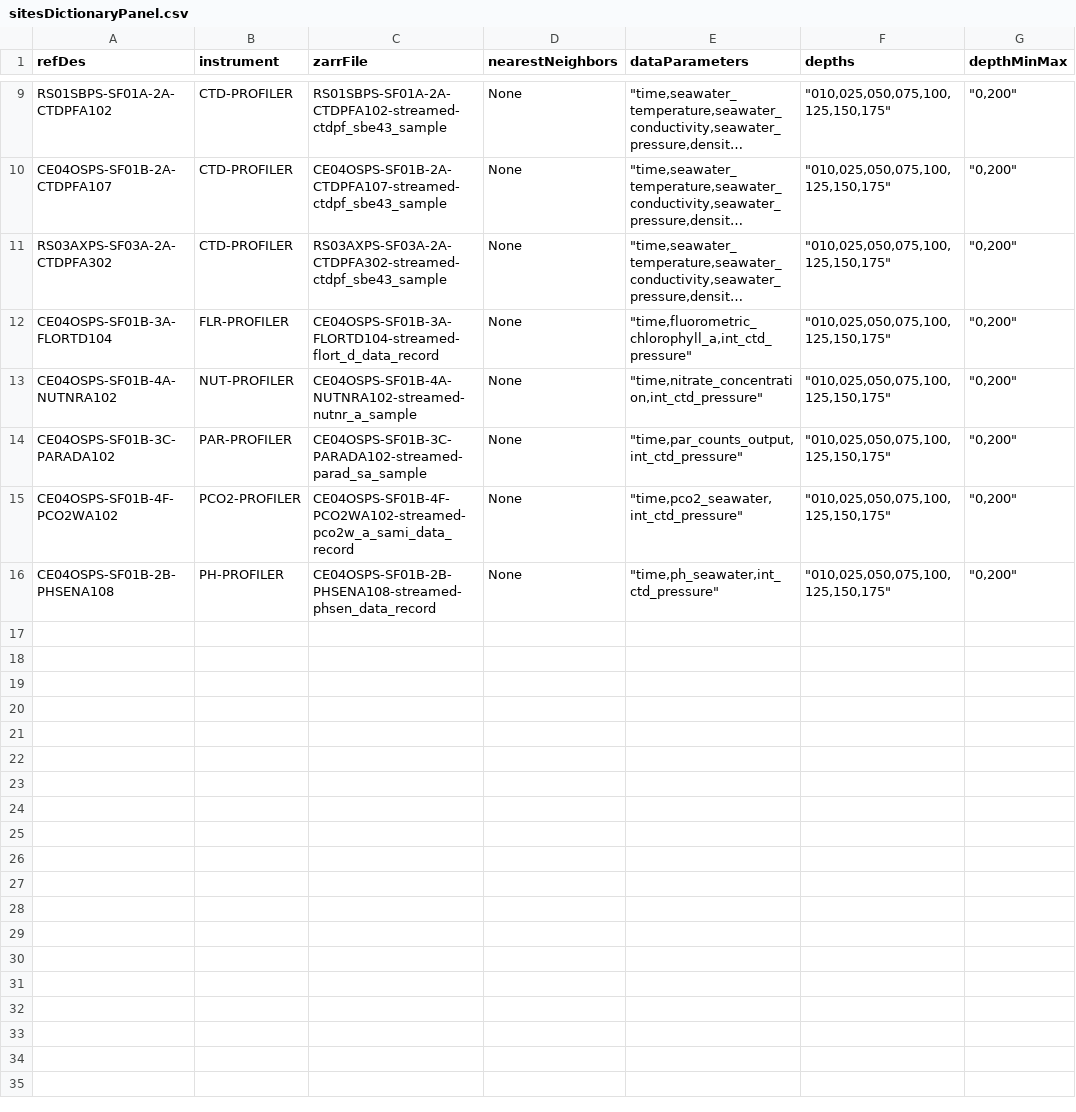
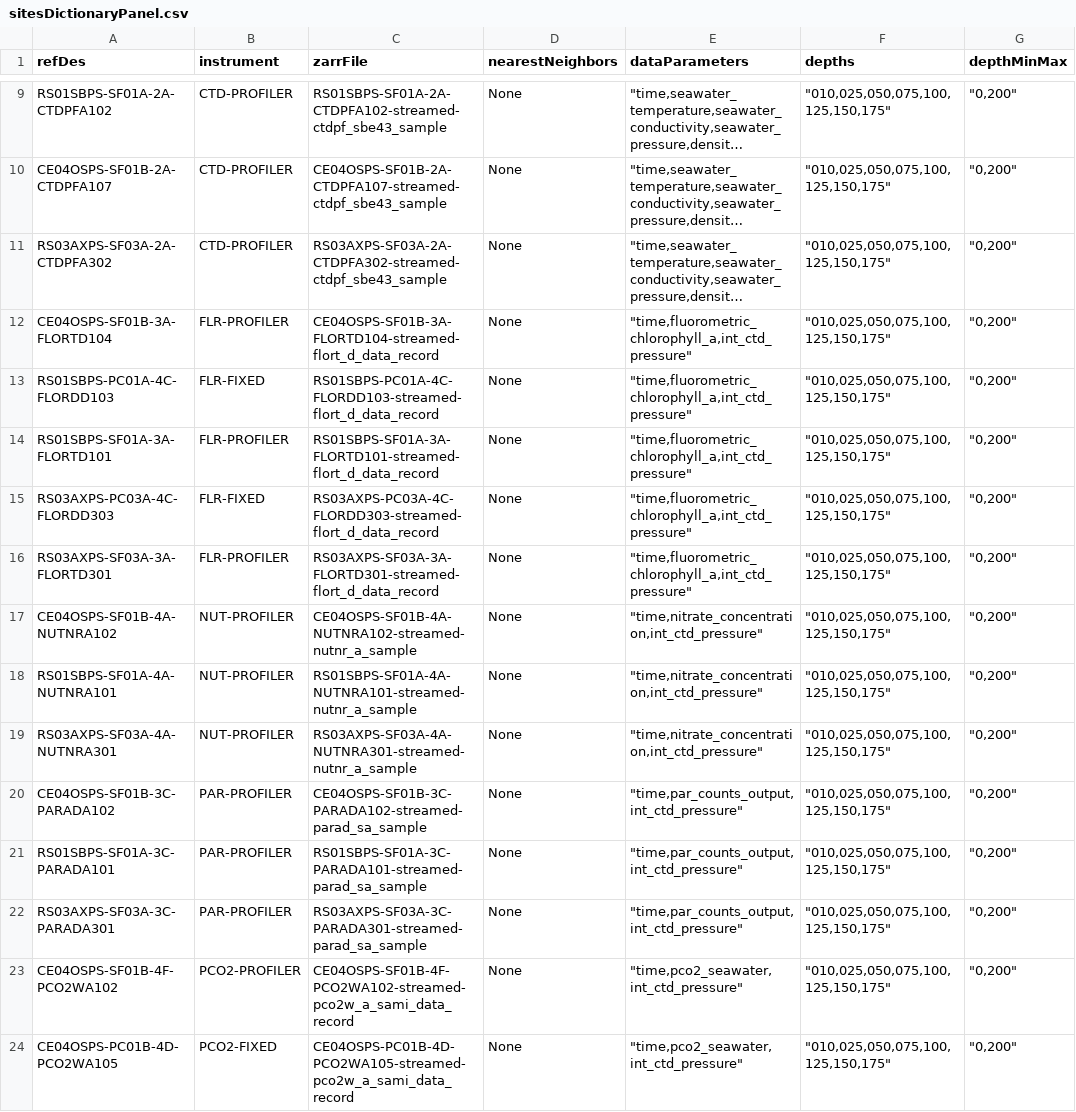
Before and after one commit to mrtwhite/rca-data-tools, a CSV file: rca_data_tools/qaqc/params/sitesDictionaryPanel.csv, drawn as a sheet; only a part is shown, gaps mark what is left out; the shorter side is filled out with more unchanged rows; long unchanged cells end in …; the diff covers the shown part only; the diff names each change by its address in the sheet, - before the commit and + after, or states it on an @@ line.

```diff
--- a/rca_data_tools/qaqc/params/sitesDictionaryPanel.csv
+++ b/rca_data_tools/qaqc/params/sitesDictionaryPanel.csv
+row 13: RS01SBPS-PC01A-4C-FLORDD103 | FLR-FIXED | RS01SBPS-PC01A-4C-FLORDD103-streamed-flort_d_data_record | None | "time,fluorometric_chlorophyll_a,int_ctd_pressure" | "010,025,050,075,100,125,150,175" | "0,200"
+row 14: RS01SBPS-SF01A-3A-FLORTD101 | FLR-PROFILER | RS01SBPS-SF01A-3A-FLORTD101-streamed-flort_d_data_record | None | "time,fluorometric_chlorophyll_a,int_ctd_pressure" | "010,025,050,075,100,125,150,175" | "0,200"
+row 15: RS03AXPS-PC03A-4C-FLORDD303 | FLR-FIXED | RS03AXPS-PC03A-4C-FLORDD303-streamed-flort_d_data_record | None | "time,fluorometric_chlorophyll_a,int_ctd_pressure" | "010,025,050,075,100,125,150,175" | "0,200"
+row 16: RS03AXPS-SF03A-3A-FLORTD301 | FLR-PROFILER | RS03AXPS-SF03A-3A-FLORTD301-streamed-flort_d_data_record | None | "time,fluorometric_chlorophyll_a,int_ctd_pressure" | "010,025,050,075,100,125,150,175" | "0,200"
+row 18: RS01SBPS-SF01A-4A-NUTNRA101 | NUT-PROFILER | RS01SBPS-SF01A-4A-NUTNRA101-streamed-nutnr_a_sample | None | "time,nitrate_concentration,int_ctd_pressure" | "010,025,050,075,100,125,150,175" | "0,200"
+row 19: RS03AXPS-SF03A-4A-NUTNRA301 | NUT-PROFILER | RS03AXPS-SF03A-4A-NUTNRA301-streamed-nutnr_a_sample | None | "time,nitrate_concentration,int_ctd_pressure" | "010,025,050,075,100,125,150,175" | "0,200"
+row 21: RS01SBPS-SF01A-3C-PARADA101 | PAR-PROFILER | RS01SBPS-SF01A-3C-PARADA101-streamed-parad_sa_sample | None | "time,par_counts_output,int_ctd_pressure" | "010,025,050,075,100,125,150,175" | "0,200"
+row 22: RS03AXPS-SF03A-3C-PARADA301 | PAR-PROFILER | RS03AXPS-SF03A-3C-PARADA301-streamed-parad_sa_sample | None | "time,par_counts_output,int_ctd_pressure" | "010,025,050,075,100,125,150,175" | "0,200"
+row 24: CE04OSPS-PC01B-4D-PCO2WA105 | PCO2-FIXED | CE04OSPS-PC01B-4D-PCO2WA105-streamed-pco2w_a_sami_data_record | None | "time,pco2_seawater,int_ctd_pressure" | "010,025,050,075,100,125,150,175" | "0,200"
```
Also changed, not shown: 11 added rows elsewhere in this file, 1 other file.
